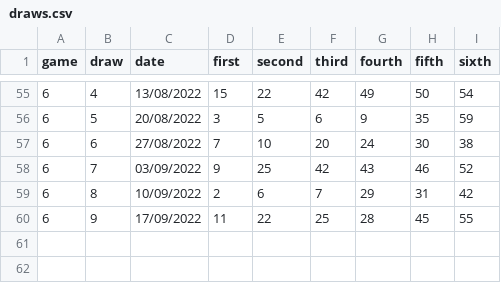
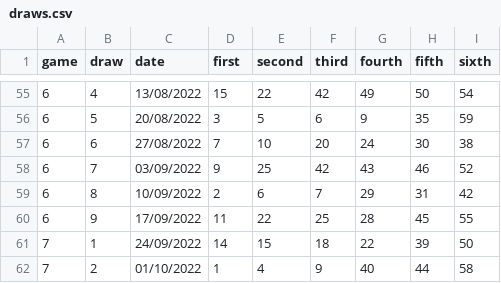
Before and after one commit to PixelBoxed/elsecarmainfc.lotterybingo.club, a CSV file: _data/draws.csv, drawn as a sheet; only a part is shown, gaps mark what is left out; the diff names each change by its address in the sheet, - before the commit and + after, or states it on an @@ line.

Commit message:
Update draws.csv

```diff
--- a/_data/draws.csv
+++ b/_data/draws.csv
+row 61: 7 | 1 | 24/09/2022 | 14 | 15 | 18 | 22 | 39 | 50
+row 62: 7 | 2 | 01/10/2022 | 1 | 4 | 9 | 40 | 44 | 58
```
